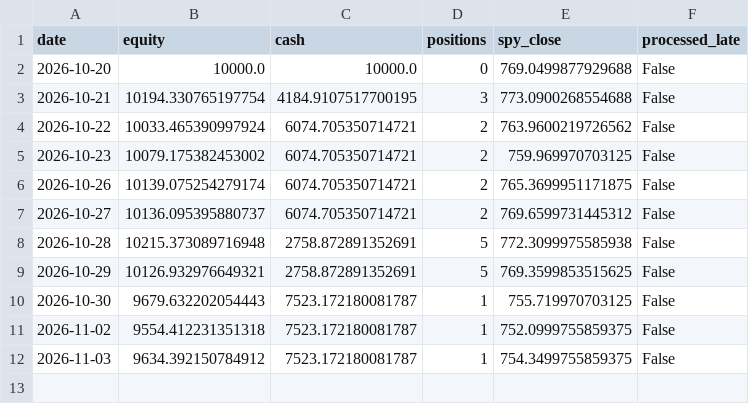
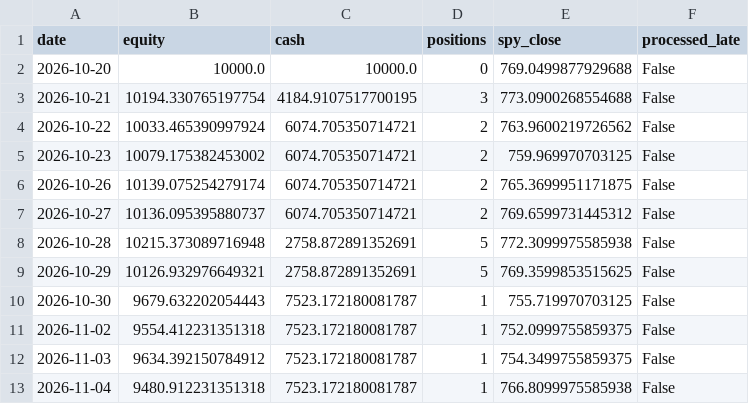
Before and after one commit to 360profcorp/stock-screener, a CSV file: paper/compare/breakout/state/equity.csv, drawn as a sheet.

Commit message:
Paper comparison 2026-11-04_2246

```diff
--- a/paper/compare/breakout/state/equity.csv
+++ b/paper/compare/breakout/state/equity.csv
@@ -12 +12,2 @@ date,equity,cash,positions,spy_close,processed_late
 2026-11-03,9634.392150784912,7523.172180081787,1,754.3499755859375,False
+2026-11-04,9480.912231351318,7523.172180081787,1,766.8099975585938,False
```
Also changed, not shown: paper/compare/breakout/state/positions.csv, paper/compare/retest/state/equity.csv, 15 other files.
